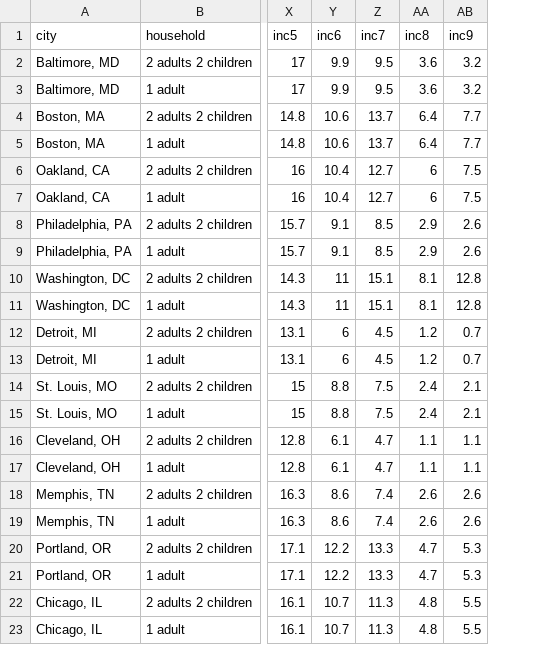
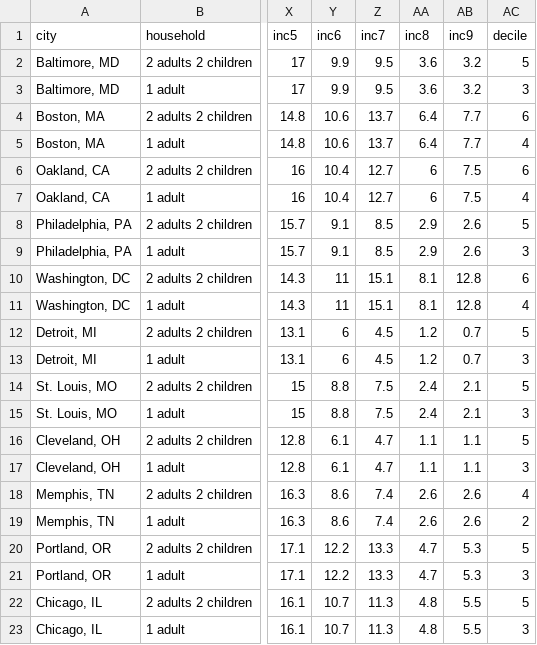
Before and after one commit to amycesal/50-30-20, a CSV file: csv/data.csv, drawn as a sheet; only a part is shown, gaps mark what is left out; the diff names each change by its address in the sheet, - before the commit and + after, or states it on an @@ line.

Commit message:
add income decile to csv, income graph decile highlighting

```diff
--- a/csv/data.csv
+++ b/csv/data.csv
+column AC (decile), rows 2-23: 5 | 3 | 6 | 4 | 6 | 4 | 5 | 3 | 6 | 4 | 5 | 3 | 5 | 3 | 5 | 3 | 4 | 2 | 5 | 3 | 5 | 3
```
Also changed, not shown: 1 other file.
